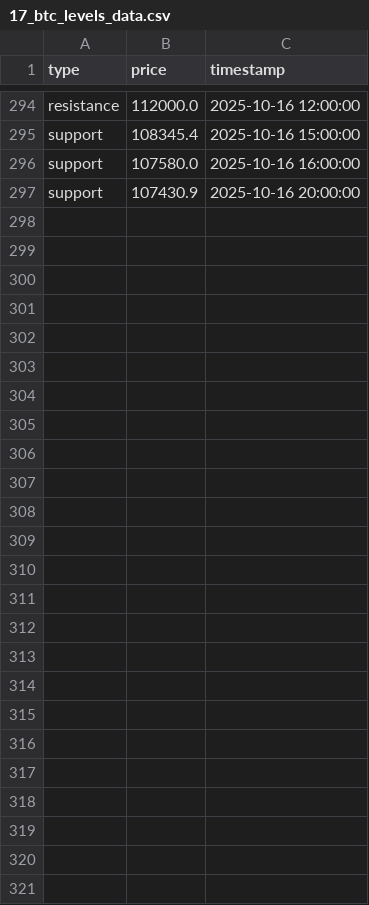
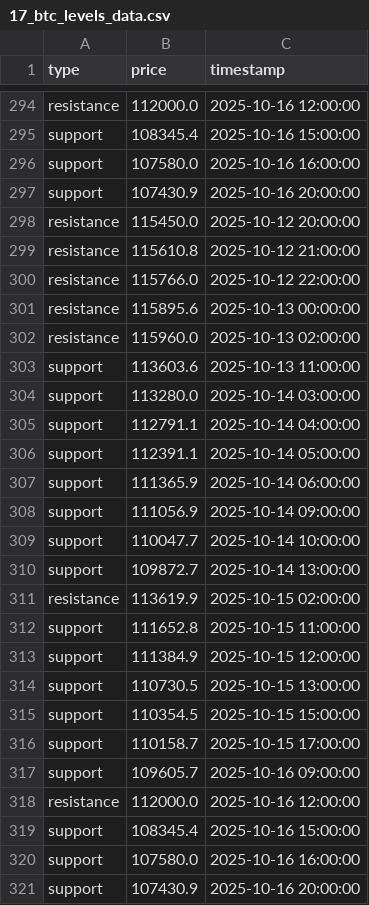
Before and after one commit to olzhas070701/btc-bot, a CSV file: archive/2025/10/week_42/17/17_btc_levels_data.csv, drawn as a sheet; only a part is shown, gaps mark what is left out; the diff names each change by its address in the sheet, - before the commit and + after, or states it on an @@ line.

```diff
--- a/archive/2025/10/week_42/17/17_btc_levels_data.csv
+++ b/archive/2025/10/week_42/17/17_btc_levels_data.csv
+row 298: resistance | 115450.0 | 2025-10-12 20:00:00
+row 299: resistance | 115610.8 | 2025-10-12 21:00:00
+row 300: resistance | 115766.0 | 2025-10-12 22:00:00
+row 301: resistance | 115895.6 | 2025-10-13 00:00:00
+row 302: resistance | 115960.0 | 2025-10-13 02:00:00
+row 303: support | 113603.6 | 2025-10-13 11:00:00
+row 304: support | 113280.0 | 2025-10-14 03:00:00
+row 305: support | 112791.1 | 2025-10-14 04:00:00
+row 306: support | 112391.1 | 2025-10-14 05:00:00
+row 307: support | 111365.9 | 2025-10-14 06:00:00
+row 308: support | 111056.9 | 2025-10-14 09:00:00
+row 309: support | 110047.7 | 2025-10-14 10:00:00
+row 310: support | 109872.7 | 2025-10-14 13:00:00
+row 311: resistance | 113619.9 | 2025-10-15 02:00:00
+row 312: support | 111652.8 | 2025-10-15 11:00:00
+row 313: support | 111384.9 | 2025-10-15 12:00:00
+row 314: support | 110730.5 | 2025-10-15 13:00:00
+row 315: support | 110354.5 | 2025-10-15 15:00:00
+row 316: support | 110158.7 | 2025-10-15 17:00:00
+row 317: support | 109605.7 | 2025-10-16 09:00:00
+row 318: resistance | 112000.0 | 2025-10-16 12:00:00
+row 319: support | 108345.4 | 2025-10-16 15:00:00
+row 320: support | 107580.0 | 2025-10-16 16:00:00
+row 321: support | 107430.9 | 2025-10-16 20:00:00
```
Also changed, not shown: 2 other files.
